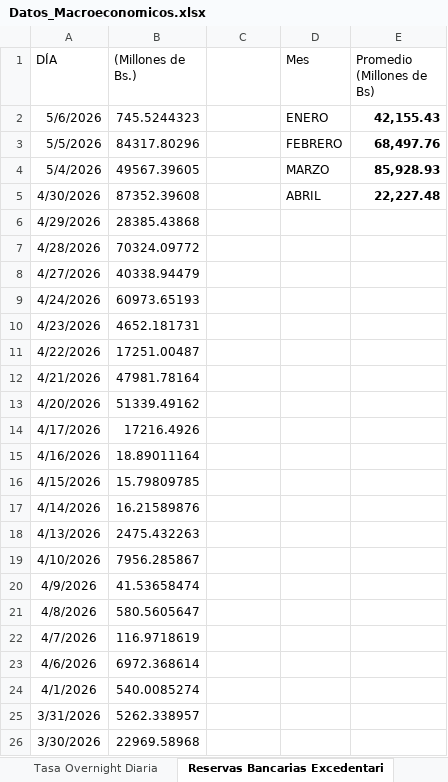
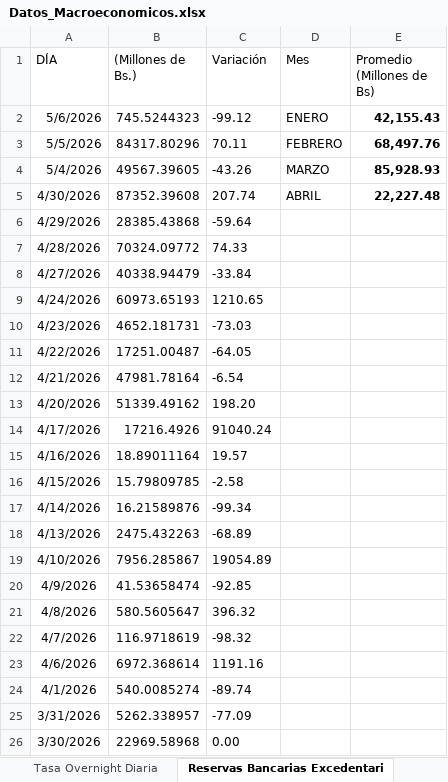
Before and after one commit to bfauairmonitor/Monitor-Nacional, an Excel workbook: Datos_Macroeconomicos.xlsx, sheet Reservas Bancarias Excedentari, drawn as a sheet; values as stored, in another font and other column widths than the file's, no borders; the diff names each change by its address in the sheet, - before the commit and + after, or states it on an @@ line.

```diff
--- a/Datos_Macroeconomicos.xlsx (sheet Reservas Bancarias Excedentari)
+++ b/Datos_Macroeconomicos.xlsx (sheet Reservas Bancarias Excedentari)
-C1: (empty)
+C1: Variación
-C2 (Variación): (empty)
+C2 (Variación): -99.12
-C3 (Variación): (empty)
+C3 (Variación): 70.11
-C4 (Variación): (empty)
+C4 (Variación): -43.26
-C5 (Variación): (empty)
+C5 (Variación): 207.74
-C6 (Variación): (empty)
+C6 (Variación): -59.64
-C7 (Variación): (empty)
+C7 (Variación): 74.33
-C8 (Variación): (empty)
+C8 (Variación): -33.84
-C9 (Variación): (empty)
+C9 (Variación): 1210.65
-C10 (Variación): (empty)
+C10 (Variación): -73.03
-C11 (Variación): (empty)
+C11 (Variación): -64.05
-C12 (Variación): (empty)
+C12 (Variación): -6.54
-C13 (Variación): (empty)
+C13 (Variación): 198.20
-C14 (Variación): (empty)
+C14 (Variación): 91040.24
-C15 (Variación): (empty)
+C15 (Variación): 19.57
-C16 (Variación): (empty)
+C16 (Variación): -2.58
-C17 (Variación): (empty)
+C17 (Variación): -99.34
-C18 (Variación): (empty)
+C18 (Variación): -68.89
-C19 (Variación): (empty)
+C19 (Variación): 19054.89
-C20 (Variación): (empty)
+C20 (Variación): -92.85
-C21 (Variación): (empty)
+C21 (Variación): 396.32
-C22 (Variación): (empty)
+C22 (Variación): -98.32
-C23 (Variación): (empty)
+C23 (Variación): 1191.16
-C24 (Variación): (empty)
+C24 (Variación): -89.74
-C25 (Variación): (empty)
+C25 (Variación): -77.09
-C26 (Variación): (empty)
+C26 (Variación): 0.00
```
Also changed, not shown: sheet Resev. Internacionales $, sheet Base Monetaria, sheet Liquidez Monetaria.
